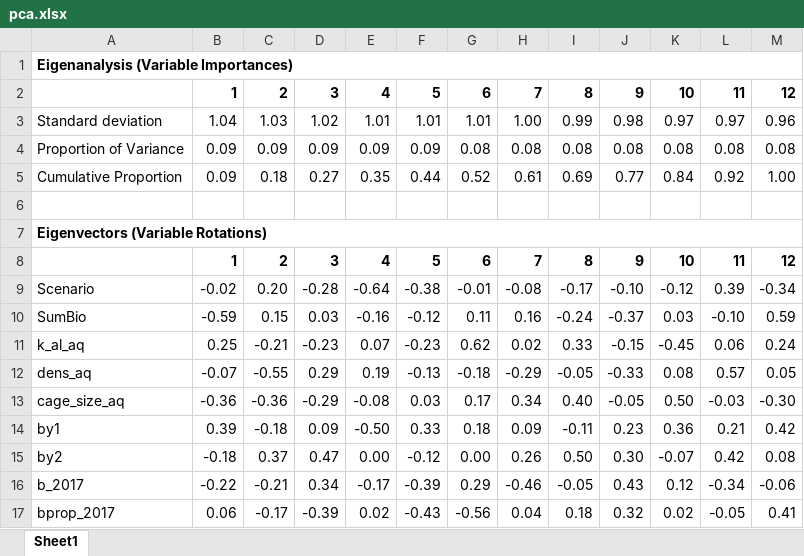
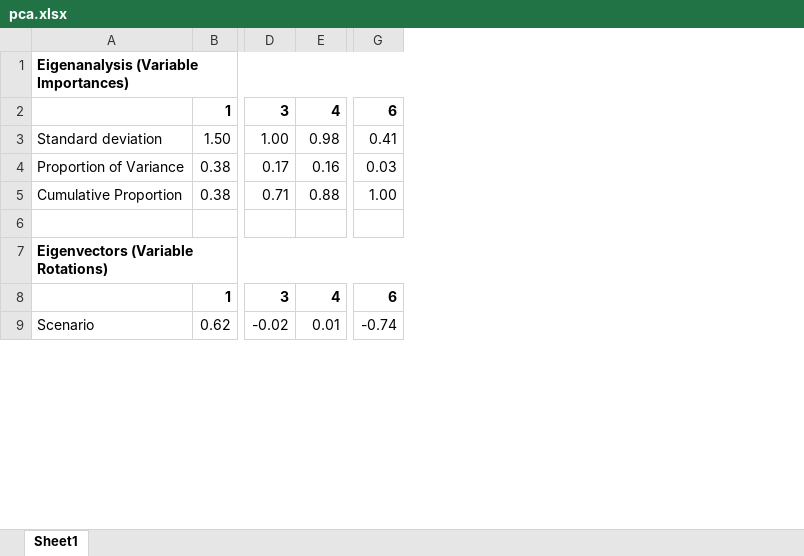
Before and after one commit to amsteinkruger/t, an Excel workbook: pca.xlsx, sheet Sheet1, drawn as a sheet; only a part is shown, gaps mark what is left out; values as stored, in another font and other column widths than the file's, no borders; removed rows and columns are numbered as before the commit, all else as after; rows hold the shown columns only; the diff covers the shown part only; the diff names each change by its address in the sheet, - before the commit and + after, or states it on an @@ line.

```diff
--- a/pca.xlsx (sheet Sheet1)
+++ b/pca.xlsx (sheet Sheet1)
-column B, rows 2-9: 1 | 1.04 | 0.09 | 0.09 |  |  | 1 | -0.02
-column C, rows 2-9: 2 | 1.03 | 0.09 | 0.18 |  |  | 2 | 0.20
+column B, rows 2-9: 1 | 1.50 | 0.38 | 0.38 |  |  | 1 | 0.62
-column F, rows 2-9: 5 | 1.01 | 0.09 | 0.44 |  |  | 5 | -0.38
-column H, rows 2-9: 7 | 1.00 | 0.08 | 0.61 |  |  | 7 | -0.08
-column I, rows 2-9: 8 | 0.99 | 0.08 | 0.69 |  |  | 8 | -0.17
-column J, rows 2-9: 9 | 0.98 | 0.08 | 0.77 |  |  | 9 | -0.10
-column K, rows 2-9: 10 | 0.97 | 0.08 | 0.84 |  |  | 10 | -0.12
-column L, rows 2-9: 11 | 0.97 | 0.08 | 0.92 |  |  | 11 | 0.39
-column M, rows 2-9: 12 | 0.96 | 0.08 | 1.00 |  |  | 12 | -0.34
-D3: 1.02
+D3: 1.00
-E3: 1.01
+E3: 0.98
-G3: 1.01
+G3: 0.41
-D4: 0.09
+D4: 0.17
-E4: 0.09
+E4: 0.16
-G4: 0.08
+G4: 0.03
-D5: 0.27
+D5: 0.71
-E5: 0.35
+E5: 0.88
-G5: 0.52
+G5: 1.00
-D9: -0.28
+D9: -0.02
-E9: -0.64
+E9: 0.01
-G9: -0.01
+G9: -0.74
-row 10: SumBio | -0.59 | 0.15 | 0.03 | -0.16 | -0.12 | 0.11 | 0.16 | -0.24 | -0.37 | 0.03 | -0.10 | 0.59
-row 11: k_al_aq | 0.25 | -0.21 | -0.23 | 0.07 | -0.23 | 0.62 | 0.02 | 0.33 | -0.15 | -0.45 | 0.06 | 0.24
-row 12: dens_aq | -0.07 | -0.55 | 0.29 | 0.19 | -0.13 | -0.18 | -0.29 | -0.05 | -0.33 | 0.08 | 0.57 | 0.05
-row 13: cage_size_aq | -0.36 | -0.36 | -0.29 | -0.08 | 0.03 | 0.17 | 0.34 | 0.40 | -0.05 | 0.50 | -0.03 | -0.30
-row 14: by1 | 0.39 | -0.18 | 0.09 | -0.50 | 0.33 | 0.18 | 0.09 | -0.11 | 0.23 | 0.36 | 0.21 | 0.42
-row 15: by2 | -0.18 | 0.37 | 0.47 | 0.00 | -0.12 | 0.00 | 0.26 | 0.50 | 0.30 | -0.07 | 0.42 | 0.08
-row 16: b_2017 | -0.22 | -0.21 | 0.34 | -0.17 | -0.39 | 0.29 | -0.46 | -0.05 | 0.43 | 0.12 | -0.34 | -0.06
-row 17: bprop_2017 | 0.06 | -0.17 | -0.39 | 0.02 | -0.43 | -0.56 | 0.04 | 0.18 | 0.32 | 0.02 | -0.05 | 0.41
```
Also changed, not shown: 5 added rows, 3 removed rows and 2 added columns elsewhere in this sheet, 13 other files.
